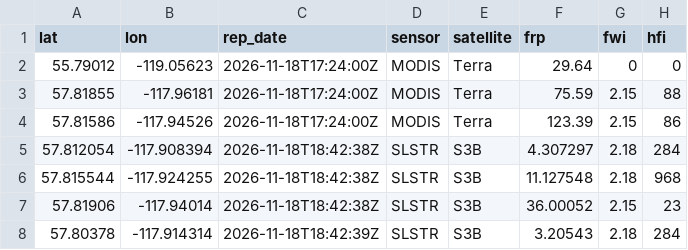
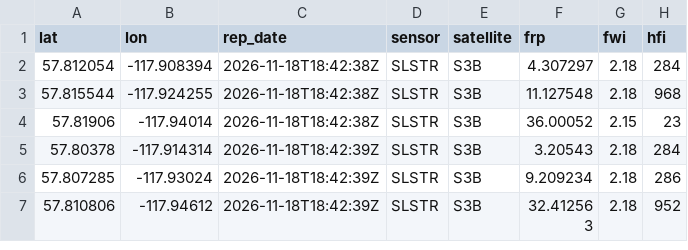
Before and after one commit to maymankhan1-web/alberta-wildfire-tracker, a CSV file: data/hotspots_last24h.csv, drawn as a sheet; only a part is shown; the shorter side is filled out with more unchanged rows.

```diff
--- a/data/hotspots_last24h.csv
+++ b/data/hotspots_last24h.csv
@@ -1,5 +1,2 @@
 lat,lon,rep_date,sensor,satellite,frp,fwi,hfi
-55.79012,-119.05623,2026-11-18T17:24:00Z,MODIS,Terra,29.64,0,0
-57.81855,-117.96181,2026-11-18T17:24:00Z,MODIS,Terra,75.59,2.15,88
-57.81586,-117.94526,2026-11-18T17:24:00Z,MODIS,Terra,123.39,2.15,86
 57.812054,-117.908394,2026-11-18T18:42:38Z,SLSTR,S3B,4.307297,2.18,284
```
Also changed, not shown: 1 other file.
